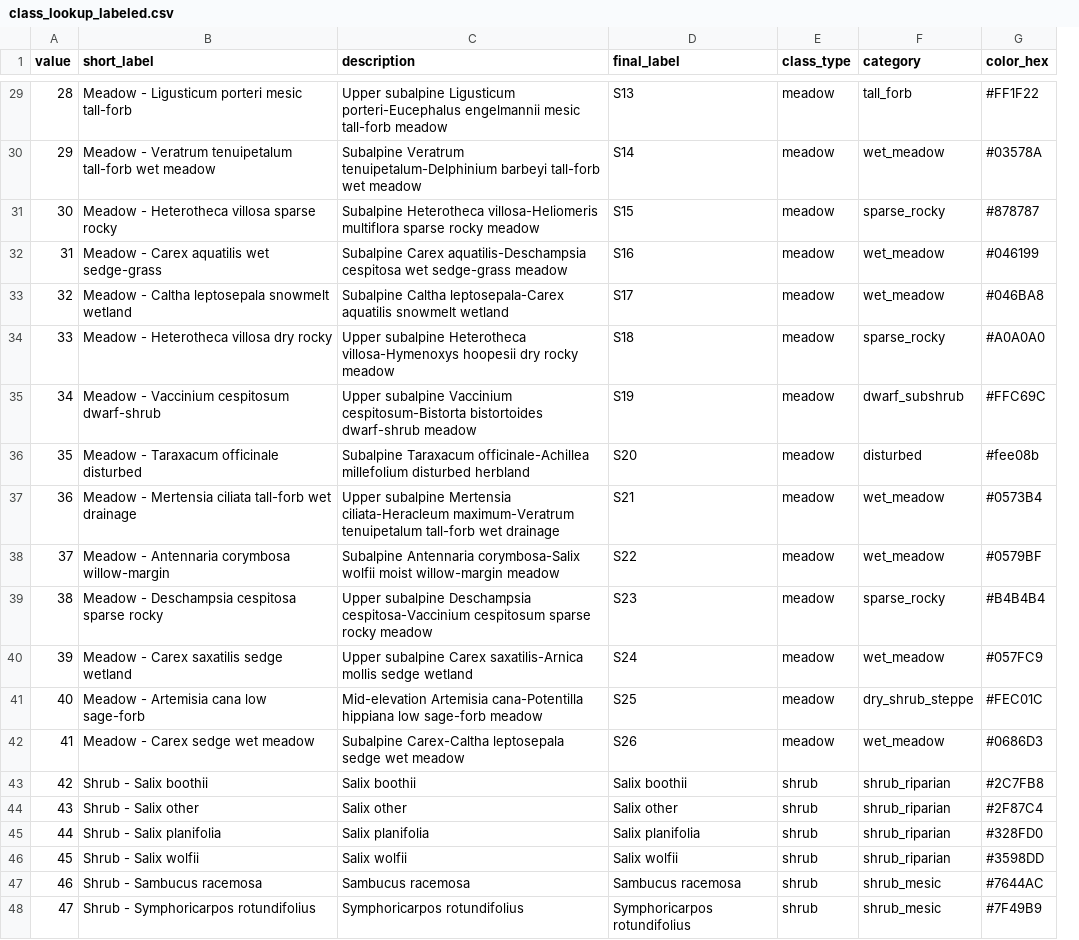
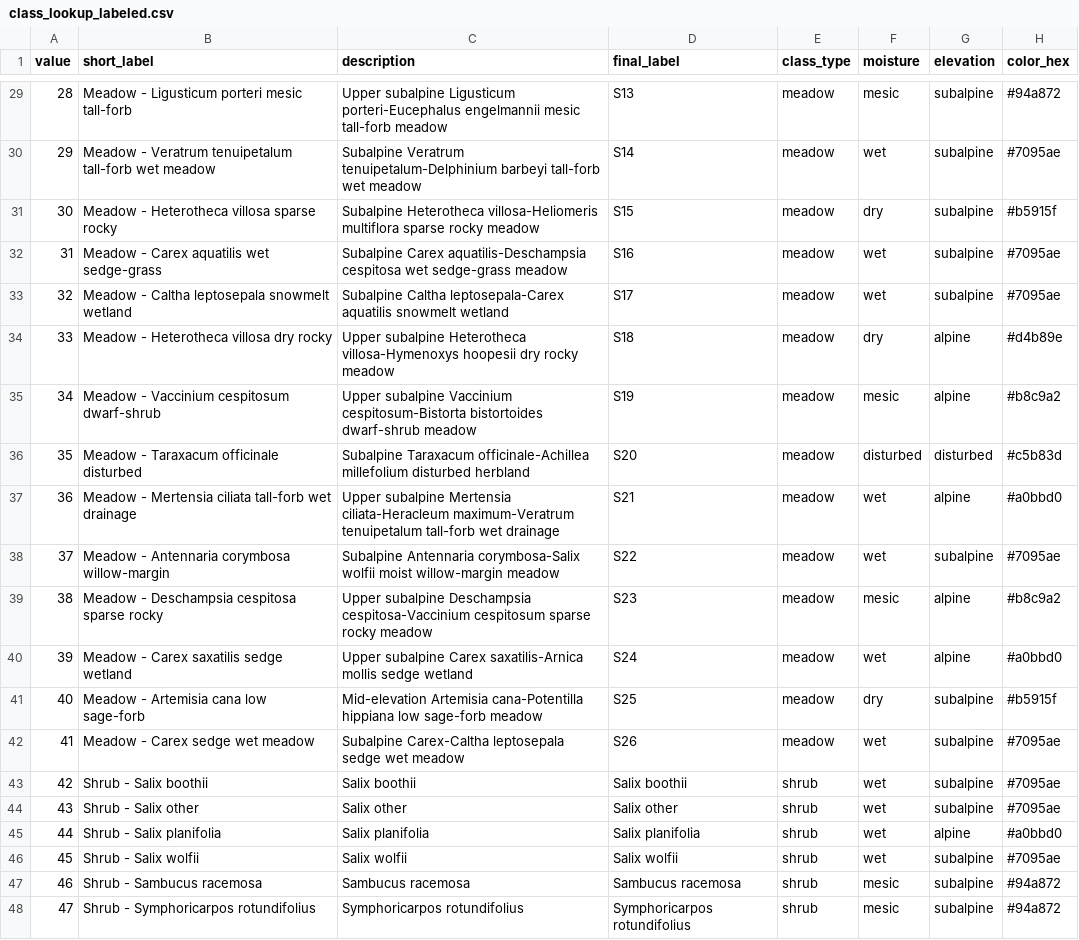
Before and after one commit to rmbl-chess/CHESS_meadow_clustering, a CSV file: data/derived/aop_classified/class_lookup_labeled.csv, drawn as a sheet; only a part is shown, gaps mark what is left out; removed rows and columns are numbered as before the commit, all else as after; the diff covers the shown part only; the diff names each change by its address in the sheet, - before the commit and + after, or states it on an @@ line.

```diff
--- a/data/derived/aop_classified/class_lookup_labeled.csv
+++ b/data/derived/aop_classified/class_lookup_labeled.csv
-column F (category), rows 29-48: tall_forb | wet_meadow | sparse_rocky | wet_meadow | wet_meadow | sparse_rocky | dwarf_subshrub | disturbed | wet_meadow | wet_meadow | sparse_rocky | wet_meadow | dry_shrub_steppe | wet_meadow | shrub_riparian | shrub_riparian | shrub_riparian | shrub_riparian | shrub_mesic | shrub_mesic
+column F (moisture), rows 29-48: mesic | wet | dry | wet | wet | dry | mesic | disturbed | wet | wet | mesic | wet | dry | wet | wet | wet | wet | wet | mesic | mesic
+column G (elevation), rows 29-48: subalpine | subalpine | subalpine | subalpine | subalpine | alpine | alpine | disturbed | alpine | subalpine | alpine | alpine | subalpine | subalpine | subalpine | subalpine | alpine | subalpine | subalpine | subalpine
-H29 (color_hex): #FF1F22
+H29 (color_hex): #94a872
-H30 (color_hex): #03578A
+H30 (color_hex): #7095ae
-H31 (color_hex): #878787
+H31 (color_hex): #b5915f
-H32 (color_hex): #046199
+H32 (color_hex): #7095ae
-H33 (color_hex): #046BA8
+H33 (color_hex): #7095ae
-H34 (color_hex): #A0A0A0
+H34 (color_hex): #d4b89e
-H35 (color_hex): #FFC69C
+H35 (color_hex): #b8c9a2
-H36 (color_hex): #fee08b
+H36 (color_hex): #c5b83d
-H37 (color_hex): #0573B4
+H37 (color_hex): #a0bbd0
-H38 (color_hex): #0579BF
+H38 (color_hex): #7095ae
-H39 (color_hex): #B4B4B4
+H39 (color_hex): #b8c9a2
-H40 (color_hex): #057FC9
+H40 (color_hex): #a0bbd0
-H41 (color_hex): #FEC01C
+H41 (color_hex): #b5915f
-H42 (color_hex): #0686D3
+H42 (color_hex): #7095ae
-H43 (color_hex): #2C7FB8
+H43 (color_hex): #7095ae
-H44 (color_hex): #2F87C4
+H44 (color_hex): #7095ae
-H45 (color_hex): #328FD0
+H45 (color_hex): #a0bbd0
-H46 (color_hex): #3598DD
+H46 (color_hex): #7095ae
-H47 (color_hex): #7644AC
+H47 (color_hex): #94a872
-H48 (color_hex): #7F49B9
+H48 (color_hex): #94a872
```
Also changed, not shown: 27 edited cells elsewhere in this file, data/small_reference/class_categories.csv, 4 other files.
